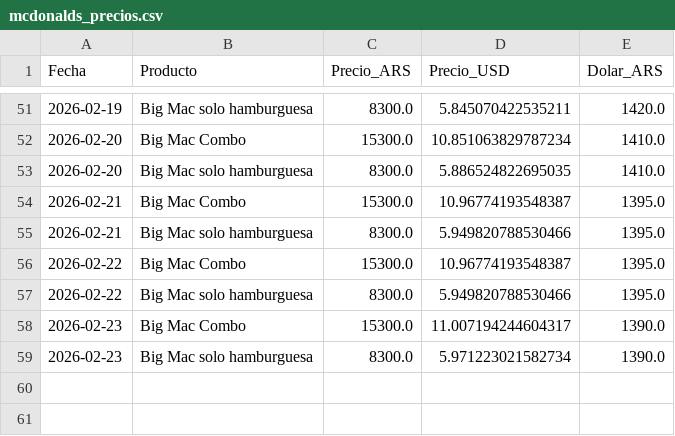
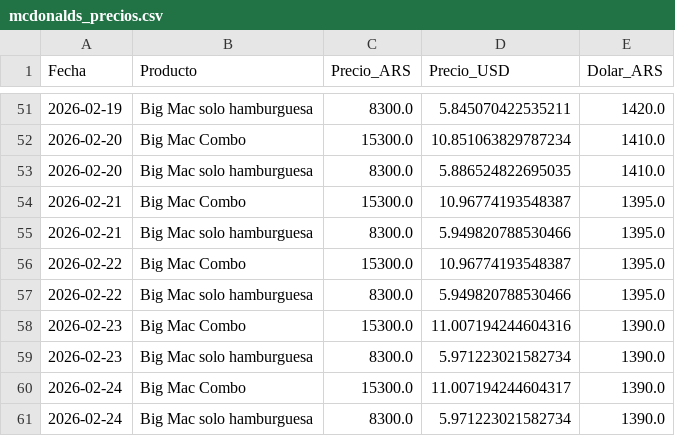
Before and after one commit to arqderman-tech/Precio-Big-Mac, a CSV file: mcdonalds_precios.csv, drawn as a sheet; only a part is shown, gaps mark what is left out.

```diff
--- a/mcdonalds_precios.csv
+++ b/mcdonalds_precios.csv
@@ -57,3 +57,5 @@ Fecha,Producto,Precio_ARS,Precio_USD,Dolar_ARS
 2026-02-22,Big Mac solo hamburguesa,8300.0,5.949820788530466,1395.0
-2026-02-23,Big Mac Combo,15300.0,11.007194244604317,1390.0
+2026-02-23,Big Mac Combo,15300.0,11.007194244604316,1390.0
 2026-02-23,Big Mac solo hamburguesa,8300.0,5.971223021582734,1390.0
+2026-02-24,Big Mac Combo,15300.0,11.007194244604317,1390.0
+2026-02-24,Big Mac solo hamburguesa,8300.0,5.971223021582734,1390.0
```
